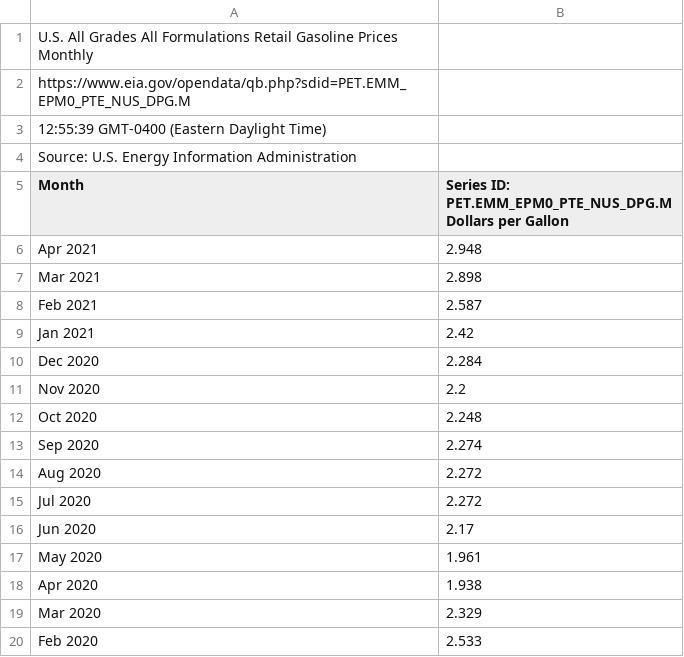
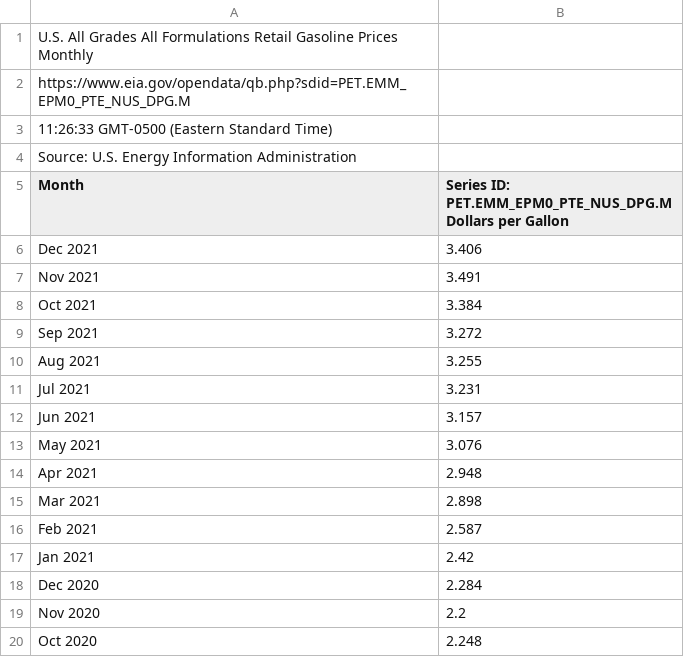
Before and after one commit to nhoteling/gasreceipts, a CSV file: data/U.S._All_Grades_All_Formulations_Retail_Gasoline_Prices_Monthly_Dec2021.csv (was data/U.S._All_Grades_All_Formulations_Retail_Gasoline_Prices_Monthly.csv), drawn as a sheet; only a part is shown; the shorter side is filled out with more unchanged rows.

```diff
--- a/data/U.S._All_Grades_All_Formulations_Retail_Gasoline_Prices_Monthly.csv
+++ b/data/U.S._All_Grades_All_Formulations_Retail_Gasoline_Prices_Monthly_Dec2021.csv
@@ -2,5 +2,13 @@ U.S. All Grades All Formulations Retail Gasoline Prices Monthly
 https://www.eia.gov/opendata/qb.php?sdid=PET.EMM_EPM0_PTE_NUS_DPG.M
-12:55:39 GMT-0400 (Eastern Daylight Time)
+11:26:33 GMT-0500 (Eastern Standard Time)
 Source: U.S. Energy Information Administration
 Month,Series ID: PET.EMM_EPM0_PTE_NUS_DPG.M Dollars per Gallon
+Dec 2021,3.406
+Nov 2021,3.491
+Oct 2021,3.384
+Sep 2021,3.272
+Aug 2021,3.255
+Jul 2021,3.231
+Jun 2021,3.157
+May 2021,3.076
 Apr 2021,2.948
```
Also changed, not shown: data/corolla_2009.csv, data/rav4_2018.csv, 1 other file.
